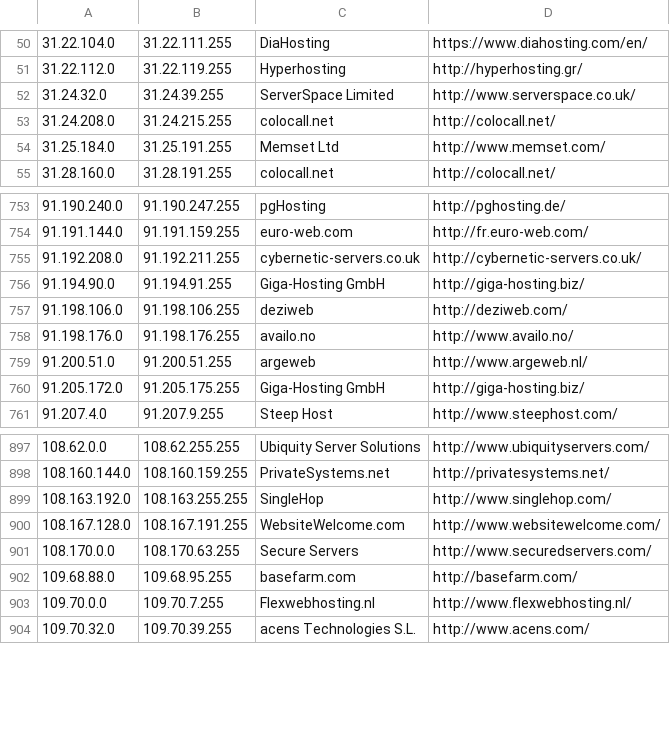
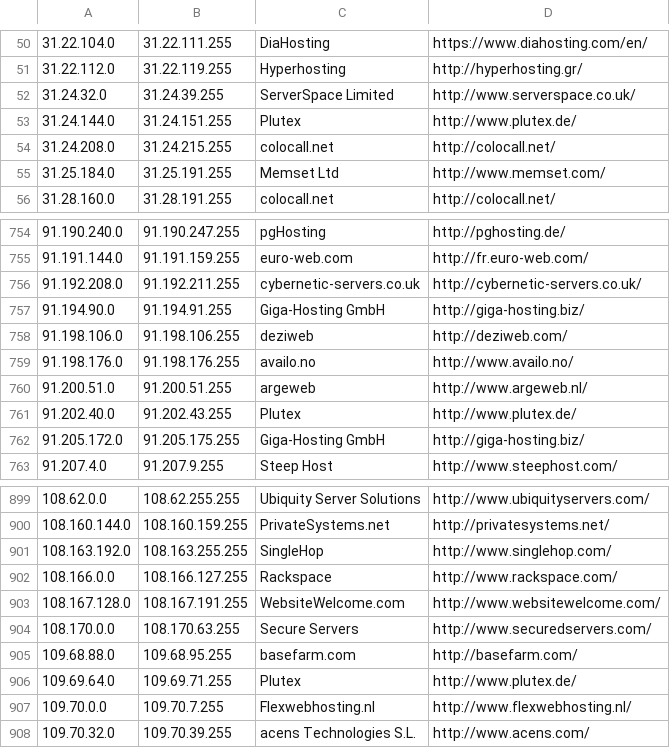
Before and after one commit to client9/ipcat, a CSV file: datacenters.csv, drawn as a sheet; only a part is shown, gaps mark what is left out.

```diff
--- a/datacenters.csv
+++ b/datacenters.csv
@@ -52,2 +52,3 @@
 31.24.32.0,31.24.39.255,ServerSpace Limited,http://www.serverspace.co.uk/
+31.24.144.0,31.24.151.255,Plutex,http://www.plutex.de/
 31.24.208.0,31.24.215.255,colocall.net,http://colocall.net/
@@ -759,2 +760,3 @@
 91.200.51.0,91.200.51.255,argeweb,http://www.argeweb.nl/
+91.202.40.0,91.202.43.255,Plutex,http://www.plutex.de/
 91.205.172.0,91.205.175.255,Giga-Hosting GmbH,http://giga-hosting.biz/
@@ -899,2 +901,3 @@
 108.163.192.0,108.163.255.255,SingleHop,http://www.singlehop.com/
+108.166.0.0,108.166.127.255,Rackspace,http://www.rackspace.com/
 108.167.128.0,108.167.191.255,WebsiteWelcome.com,http://www.websitewelcome.com/
@@ -902,2 +905,3 @@
 109.68.88.0,109.68.95.255,basefarm.com,http://basefarm.com/
+109.69.64.0,109.69.71.255,Plutex,http://www.plutex.de/
 109.70.0.0,109.70.7.255,Flexwebhosting.nl,http://www.flexwebhosting.nl/
```
Also changed, not shown: 1 other file.
